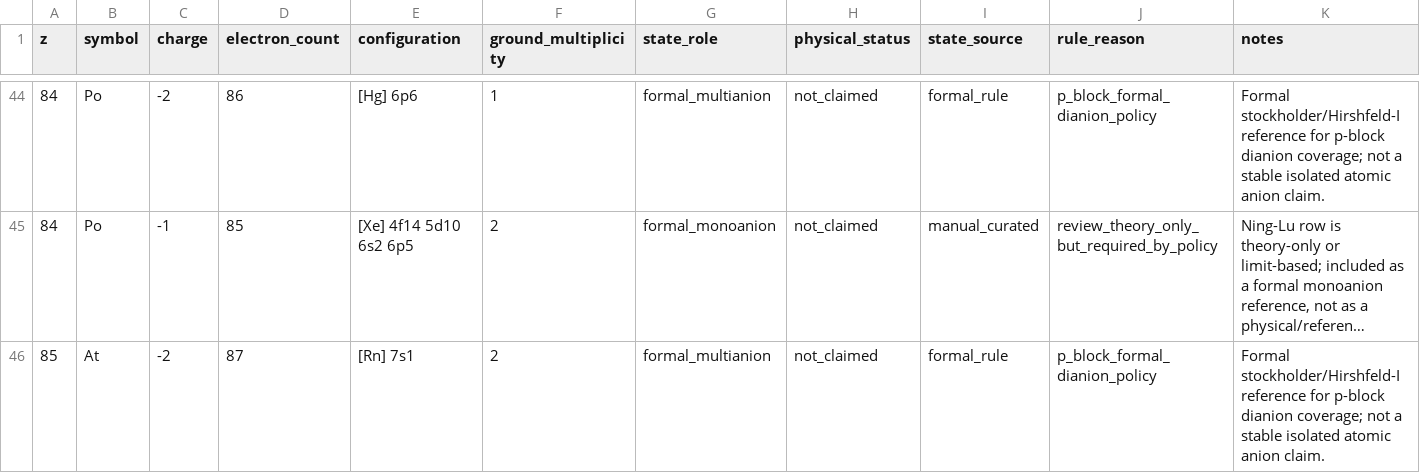
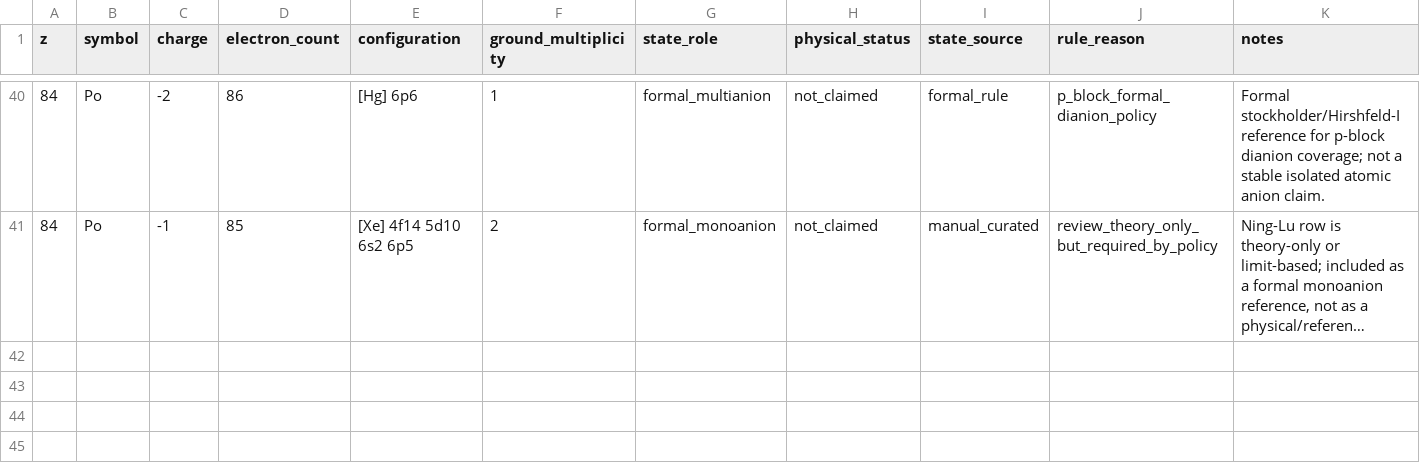
Before and after one commit to DeloneCommons/atomref-proatoms, a CSV file: data/states/curated/formal_atoms_ions.csv, drawn as a sheet; only a part is shown, gaps mark what is left out; long unchanged cells end in …; the diff covers the shown part only; the diff names each change by its address in the sheet, - before the commit and + after, or states it on an @@ line.

Commit message:
fix: align active v2 state selection policy

```diff
--- a/data/states/curated/formal_atoms_ions.csv
+++ b/data/states/curated/formal_atoms_ions.csv
-row 46: 85 | At | -2 | 87 | [Rn] 7s1 | 2 | formal_multianion | not_claimed | formal_rule | p_block_formal_dianion_policy | Formal stockholder/Hirshfeld-I reference for p-block dianion coverage; not a stable isolated atomic anion claim.
```
Also changed, not shown: 5 removed rows elsewhere in this file, 17 other files.
